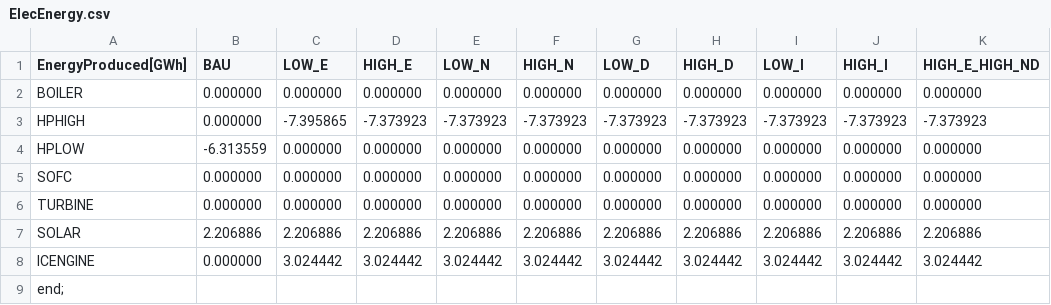
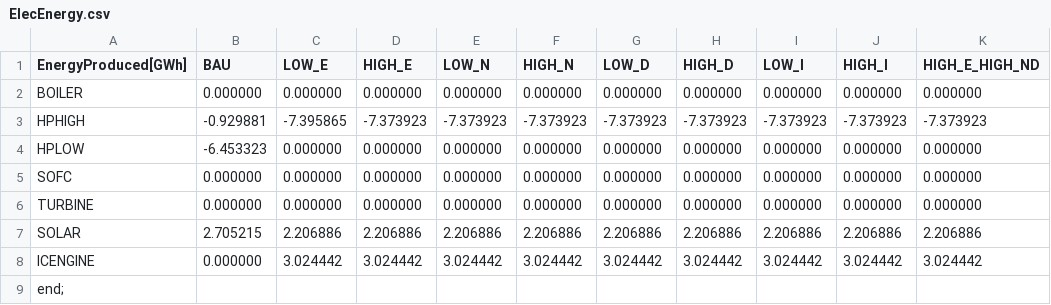
Before and after one commit to vsmet/ModAndOptOfEnergySystems, a CSV file: EmissionOptimised/EmissionOpt_EXCEL/ElecEnergy.csv, drawn as a sheet; only a part is shown; the diff names each change by its address in the sheet, - before the commit and + after, or states it on an @@ line.

```diff
--- a/EmissionOptimised/EmissionOpt_EXCEL/ElecEnergy.csv
+++ b/EmissionOptimised/EmissionOpt_EXCEL/ElecEnergy.csv
-B3 (BAU): 0.000000
+B3 (BAU): -0.929881
-B4 (BAU): -6.313559
+B4 (BAU): -6.453323
-B7 (BAU): 2.206886
+B7 (BAU): 2.705215
```
Also changed, not shown: EmissionOptimised/EmissionOpt_EXCEL/Costs.csv, EmissionOptimised/EmissionOpt_EXCEL/ElecBuySell.csv, 23 other files.
